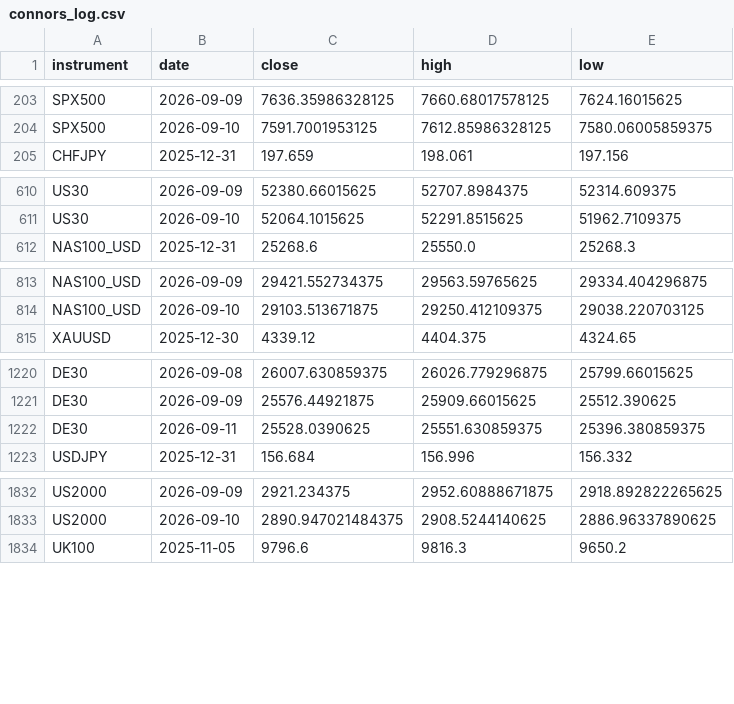
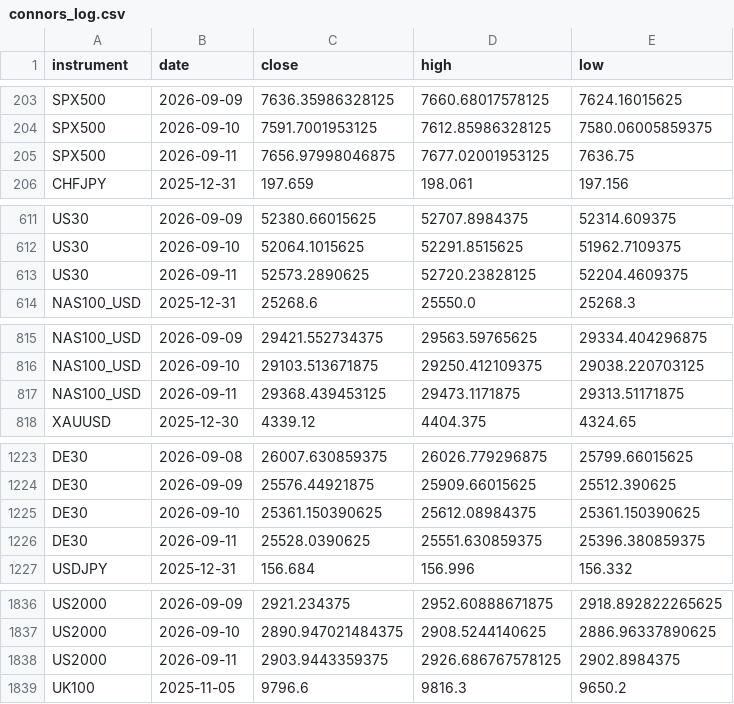
Before and after one commit to kenjtradez/portfolio-forward-test, a CSV file: connors_log.csv, drawn as a sheet; only a part is shown, gaps mark what is left out; the diff covers the shown part only.

```diff
--- a/connors_log.csv
+++ b/connors_log.csv
@@ -204,2 +204,3 @@ SPX500,2026-09-09,7636.35986328125,7660.68017578125,7624.16015625
 SPX500,2026-09-10,7591.7001953125,7612.85986328125,7580.06005859375
+SPX500,2026-09-11,7656.97998046875,7677.02001953125,7636.75
 CHFJPY,2025-12-31,197.659,198.061,197.156
@@ -611,2 +612,3 @@ US30,2026-09-09,52380.66015625,52707.8984375,52314.609375
 US30,2026-09-10,52064.1015625,52291.8515625,51962.7109375
+US30,2026-09-11,52573.2890625,52720.23828125,52204.4609375
 NAS100_USD,2025-12-31,25268.6,25550.0,25268.3
@@ -814,2 +816,3 @@ NAS100_USD,2026-09-09,29421.552734375,29563.59765625,29334.404296875
 NAS100_USD,2026-09-10,29103.513671875,29250.412109375,29038.220703125
+NAS100_USD,2026-09-11,29368.439453125,29473.1171875,29313.51171875
 XAUUSD,2025-12-30,4339.12,4404.375,4324.65
@@ -1221,2 +1224,3 @@ DE30,2026-09-08,26007.630859375,26026.779296875,25799.66015625
 DE30,2026-09-09,25576.44921875,25909.66015625,25512.390625
+DE30,2026-09-10,25361.150390625,25612.08984375,25361.150390625
 DE30,2026-09-11,25528.0390625,25551.630859375,25396.380859375
@@ -1833,2 +1837,3 @@ US2000,2026-09-09,2921.234375,2952.60888671875,2918.892822265625
 US2000,2026-09-10,2890.947021484375,2908.5244140625,2886.96337890625
+US2000,2026-09-11,2903.9443359375,2926.686767578125,2902.8984375
 UK100,2025-11-05,9796.6,9816.3,9650.2
```
Also changed, not shown: 1 added row elsewhere in this file, donchian_log.csv, journal.csv, 3 other files.
